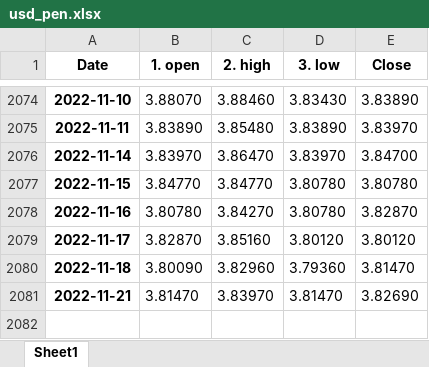
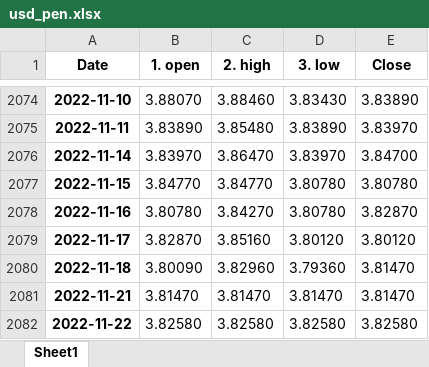
Before and after one commit to pportocarrero/Macrofinancial-dashboard, an Excel workbook: mercados/usd_pen.xlsx, sheet Sheet1, drawn as a sheet; only a part is shown, gaps mark what is left out; values as stored, in another font and other column widths than the file's, no borders; the diff names each change by its address in the sheet, - before the commit and + after, or states it on an @@ line.

```diff
--- a/mercados/usd_pen.xlsx (sheet Sheet1)
+++ b/mercados/usd_pen.xlsx (sheet Sheet1)
-C2081 (2. high): 3.83970
+C2081 (2. high): 3.81470
-E2081 (Close): 3.82690
+E2081 (Close): 3.81470
+row 2082: 2022-11-22 | 3.82580 | 3.82580 | 3.82580 | 3.82580
```
Also changed, not shown: mercados/bvl_gen.xlsx, mercados/eur_usd.xlsx, 47 other files.
